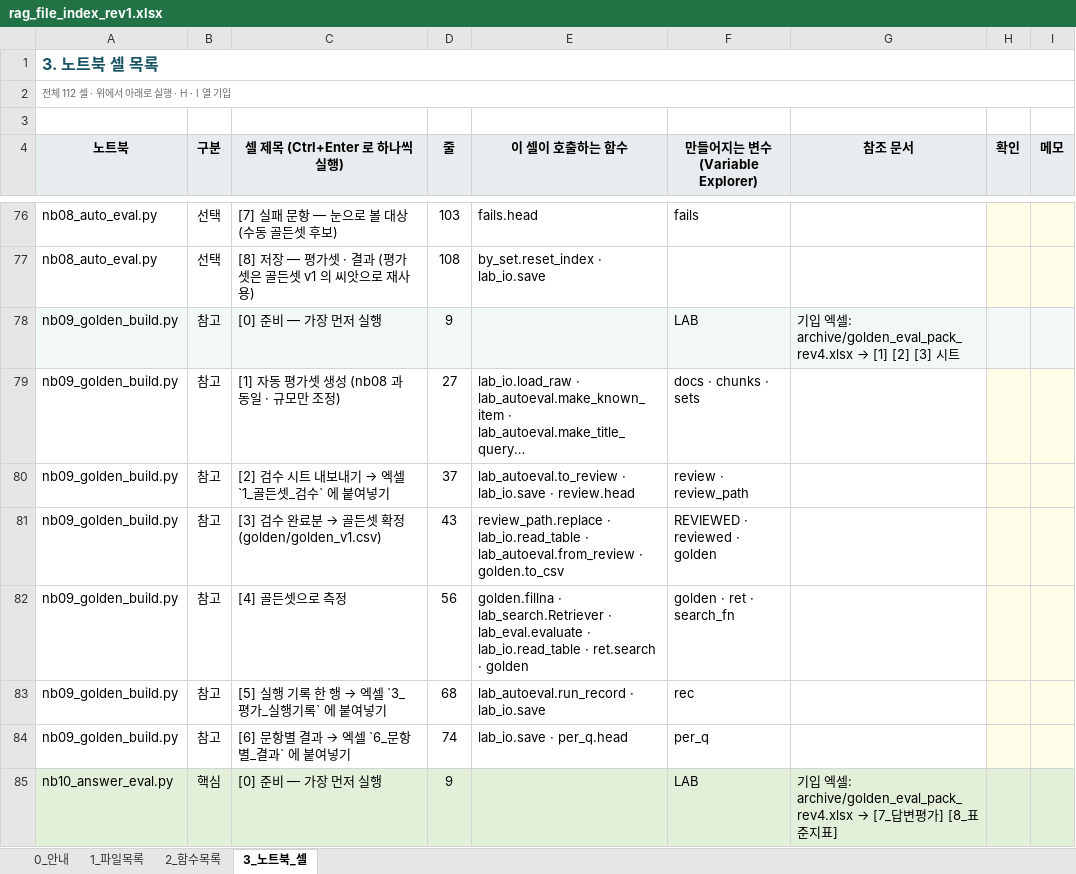
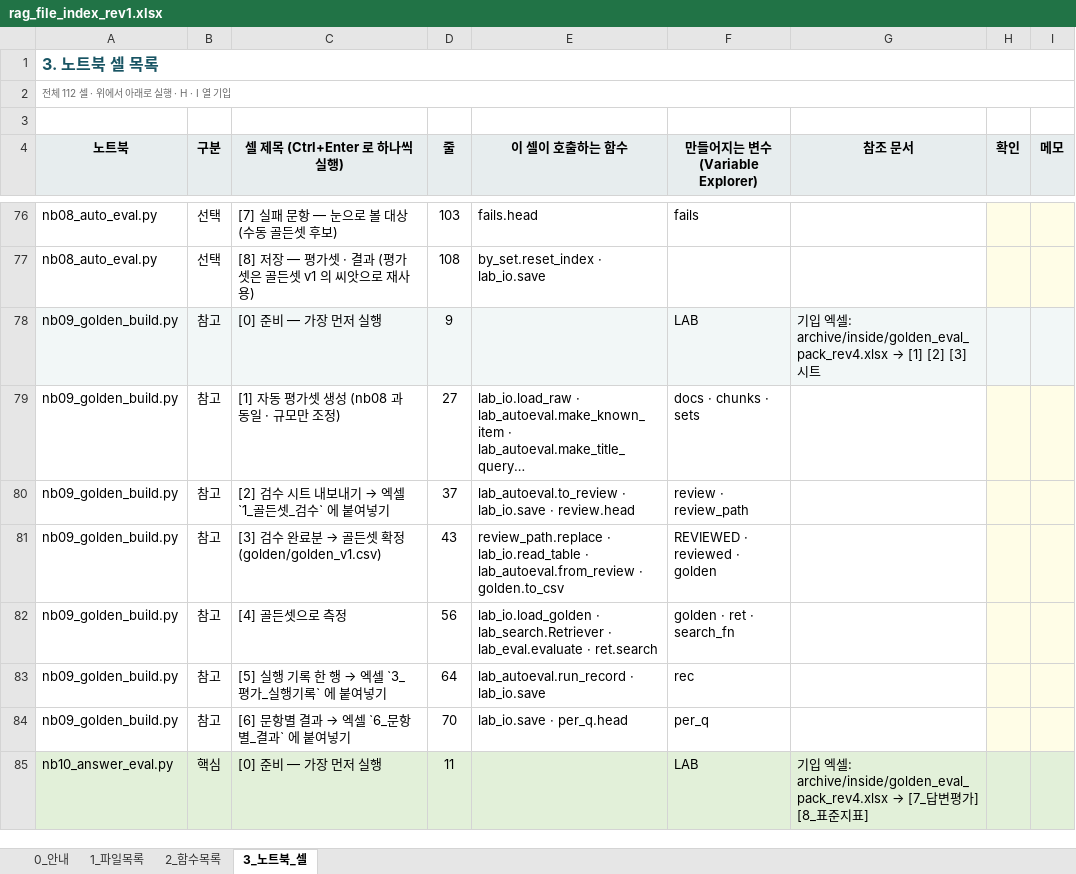
Before and after one commit to saigomad7/rag-lab, an Excel workbook: archive/inside/rag_file_index_rev1.xlsx, sheet 3_노트북_셀, drawn as a sheet; only a part is shown, gaps mark what is left out; long unchanged cells end in …; values as stored, in another font and other column widths than the file's, no borders; conditional formats not drawn; the diff covers the shown part only; the diff names each change by its address in the sheet, - before the commit and + after, or states it on an @@ line.

```diff
--- a/archive/inside/rag_file_index_rev1.xlsx (sheet 3_노트북_셀)
+++ b/archive/inside/rag_file_index_rev1.xlsx (sheet 3_노트북_셀)
@@ G78 (참조 문서): …셀: archive/golden_eval_pack_rev4.xlsx → [1]… → …셀: archive/inside/golden_eval_pack_rev4.xlsx → [1]… @@
-E82 (이 셀이 호출하는 함수): golden.fillna · lab_search.Retriever · lab_eval.evaluate · lab_io.read_table · ret.search · golden
+E82 (이 셀이 호출하는 함수): lab_io.load_golden · lab_search.Retriever · lab_eval.evaluate · ret.search
-D83 (줄): 68
+D83 (줄): 64
-D84 (줄): 74
+D84 (줄): 70
-D85 (줄): 9
+D85 (줄): 11
@@ G85 (참조 문서): …셀: archive/golden_eval_pack_rev4.xlsx → [7_… → …셀: archive/inside/golden_eval_pack_rev4.xlsx → [7_… @@
```
Also changed, not shown: 46 edited cells elsewhere in this sheet, sheet 2_함수목록, sheet 1_파일목록, archive/inside/rag_run_guide_rev1.xlsx, 24 other files.
